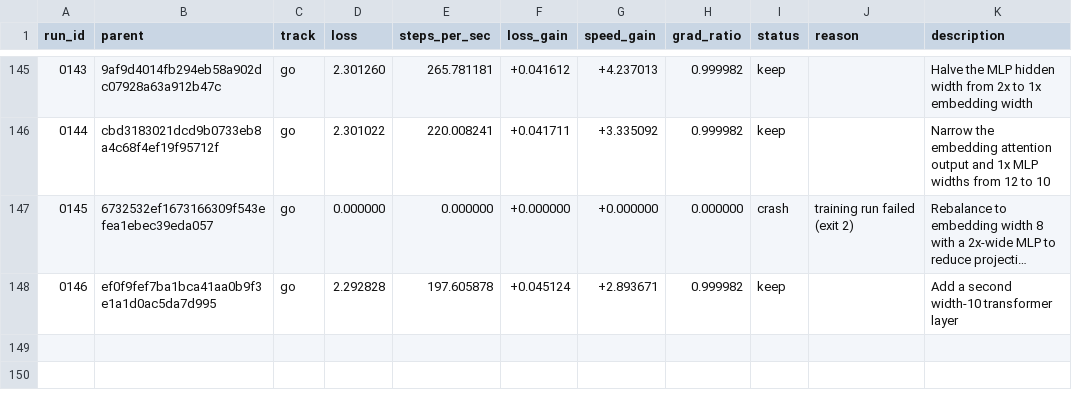
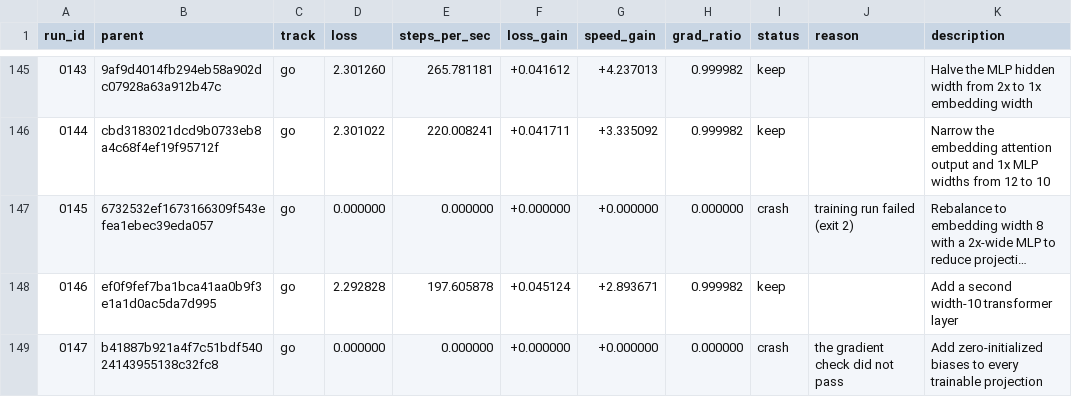
Before and after one commit to DenimPatel/learn-micro-gpt, a TSV file: autoresearch/results.tsv, drawn as a sheet; only a part is shown, gaps mark what is left out; long unchanged cells end in …; the diff names each change by its address in the sheet, - before the commit and + after, or states it on an @@ line.

Commit message:
research(go): crash 0147 -- Add zero-initialized biases to every trainable projection
Experiment 0147 · crash · the gradient check did not pass

The candidate did not produce a measurement, so the committed candidate is unchanged. This row exists so the attempt is on the record rather than silently retried; the raw model response, if there was one, is in autoresearch/logs/ and is gitignored.

Record: autoresearch/runs/0147.json
Diff:   autoresearch/diffs/0147.patch
Model:  stealth/space-bunny-alpha (max)

```diff
--- a/autoresearch/results.tsv
+++ b/autoresearch/results.tsv
+row 149: 0147 | b41887b921a4f7c51bdf54024143955138c32fc8 | go | 0.000000 | 0.000000 | +0.000000 | +0.000000 | 0.000000 | crash | the gradient check did not pass | Add zero-initialized biases to every trainable projection
```
Also changed, not shown: 2 other files.
